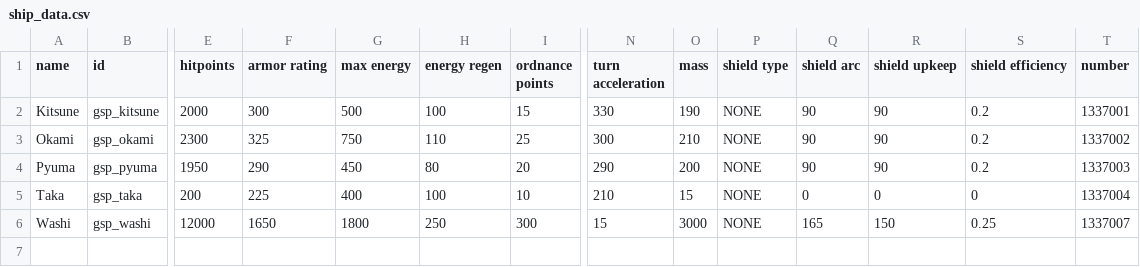
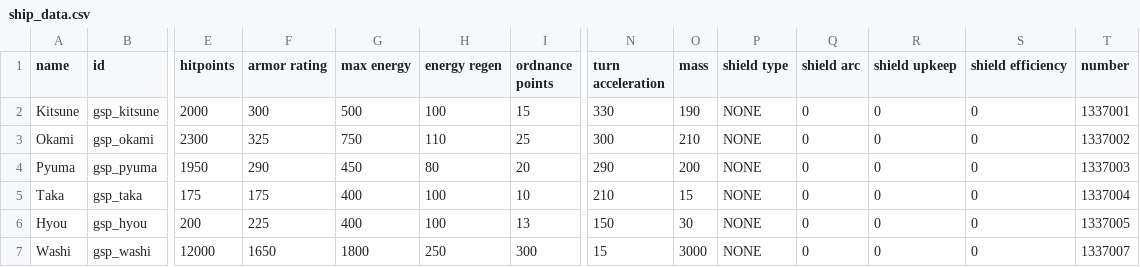
Before and after one commit to Trylobot/starsector-mods, a CSV file: gsp/data/hulls/ship_data.csv, drawn as a sheet; only a part is shown, gaps mark what is left out; addresses are those after the commit; rows hold the shown columns only; the diff names each change by its address in the sheet, - before the commit and + after, or states it on an @@ line.

```diff
--- a/gsp/data/hulls/ship_data.csv
+++ b/gsp/data/hulls/ship_data.csv
-Q2:Q4 (shield arc): 90
+Q2:Q4 (shield arc): 0
-R2:R4 (shield upkeep): 90
+R2:R4 (shield upkeep): 0
-S2:S4 (shield efficiency): 0.2
+S2:S4 (shield efficiency): 0
-E5 (hitpoints): 200
+E5 (hitpoints): 175
-F5 (armor rating): 225
+F5 (armor rating): 175
+row 6: Hyou | gsp_hyou | 200 | 225 | 400 | 100 | 13 | 150 | 30 | NONE | 0 | 0 | 0 | 1337005
-Q7 (shield arc): 165
+Q7 (shield arc): 0
-R7 (shield upkeep): 150
+R7 (shield upkeep): 0
-S7 (shield efficiency): 0.25
+S7 (shield efficiency): 0
```
Also changed, not shown: 5 other files.
